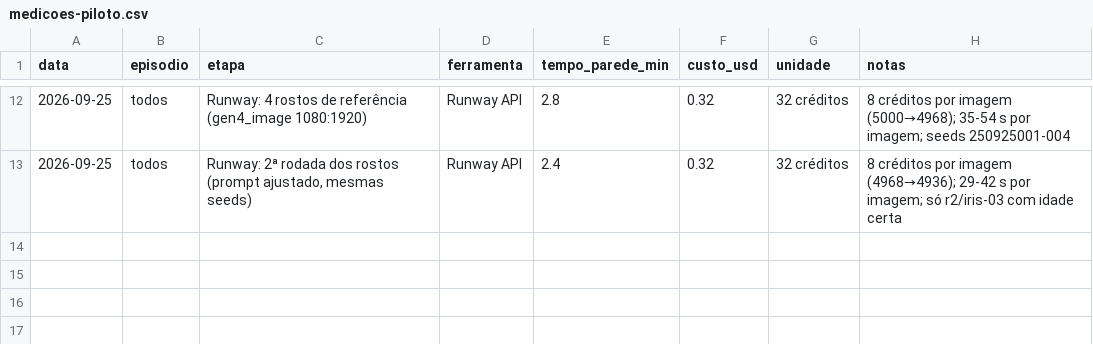
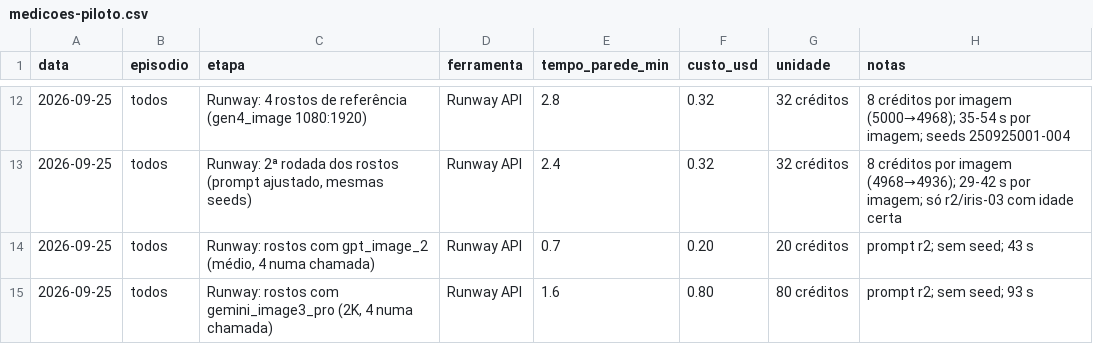
Before and after one commit to greenlight-pharma/greenlight-frontend, a CSV file: scripts/wmed-video-studio/2doctor/medicoes-piloto.csv, drawn as a sheet; only a part is shown, gaps mark what is left out.

```diff
--- a/scripts/wmed-video-studio/2doctor/medicoes-piloto.csv
+++ b/scripts/wmed-video-studio/2doctor/medicoes-piloto.csv
@@ -13 +13,3 @@ data,episodio,etapa,ferramenta,tempo_parede_min,custo_usd,unidade,notas
 2026-09-25,todos,"Runway: 2ª rodada dos rostos (prompt ajustado, mesmas seeds)",Runway API,2.4,0.32,32 créditos,"8 créditos por imagem (4968→4936); 29-42 s por imagem; só r2/iris-03 com idade certa"
+2026-09-25,todos,"Runway: rostos com gpt_image_2 (médio, 4 numa chamada)",Runway API,0.7,0.20,20 créditos,"prompt r2; sem seed; 43 s"
+2026-09-25,todos,"Runway: rostos com gemini_image3_pro (2K, 4 numa chamada)",Runway API,1.6,0.80,80 créditos,"prompt r2; sem seed; 93 s"
```
Also changed, not shown: 2 other files.
